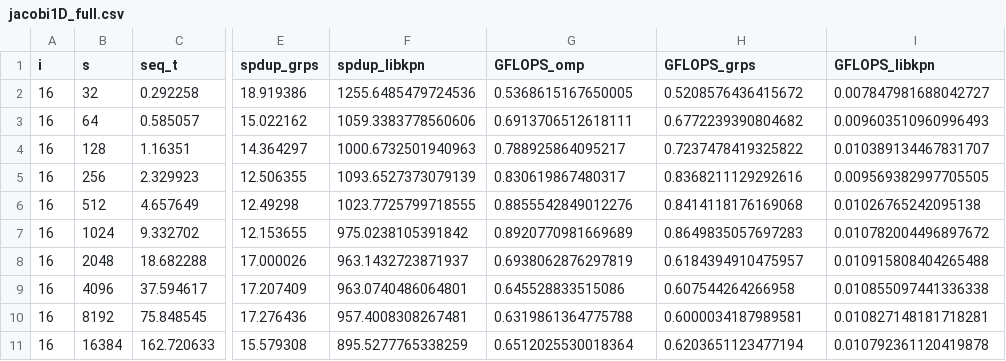
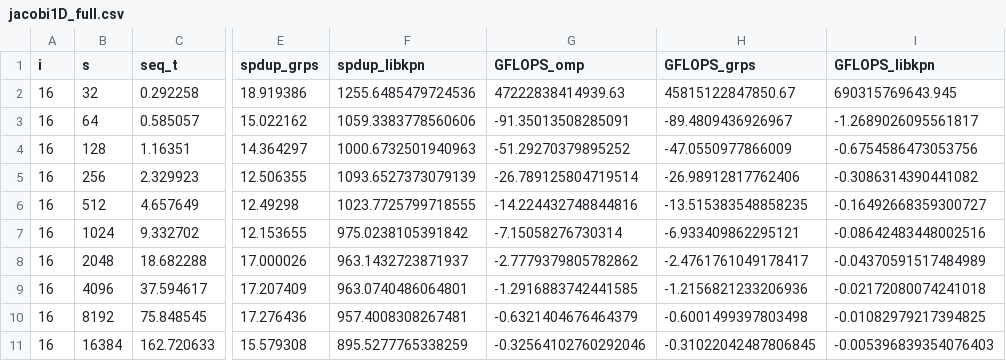
Before and after one commit to victornicolet/tiling-strategies, a CSV file: data/jacobi1D_full.csv, drawn as a sheet; only a part is shown, gaps mark what is left out; the diff covers the shown part only; the diff names each change by its address in the sheet, - before the commit and + after, or states it on an @@ line.

Commit message:
Correction : GFLOPS calculation

```diff
--- a/data/jacobi1D_full.csv
+++ b/data/jacobi1D_full.csv
-G2 (GFLOPS_omp): 0.5368615167650005
+G2 (GFLOPS_omp): 47222838414939.63
-H2 (GFLOPS_grps): 0.5208576436415672
+H2 (GFLOPS_grps): 45815122847850.67
-I2 (GFLOPS_libkpn): 0.007847981688042727
+I2 (GFLOPS_libkpn): 690315769643.945
-G3 (GFLOPS_omp): 0.6913706512618111
+G3 (GFLOPS_omp): -91.35013508285091
-H3 (GFLOPS_grps): 0.6772239390804682
+H3 (GFLOPS_grps): -89.4809436926967
-I3 (GFLOPS_libkpn): 0.009603510960996493
+I3 (GFLOPS_libkpn): -1.2689026095561817
-G4 (GFLOPS_omp): 0.788925864095217
+G4 (GFLOPS_omp): -51.29270379895252
-H4 (GFLOPS_grps): 0.7237478419325822
+H4 (GFLOPS_grps): -47.0550977866009
-I4 (GFLOPS_libkpn): 0.010389134467831707
+I4 (GFLOPS_libkpn): -0.6754586473053756
-G5 (GFLOPS_omp): 0.830619867480317
+G5 (GFLOPS_omp): -26.789125804719514
-H5 (GFLOPS_grps): 0.8368211129292616
+H5 (GFLOPS_grps): -26.98912817762406
-I5 (GFLOPS_libkpn): 0.009569382997705505
+I5 (GFLOPS_libkpn): -0.3086314390441082
-G6 (GFLOPS_omp): 0.8855542849012276
+G6 (GFLOPS_omp): -14.224432748844816
-H6 (GFLOPS_grps): 0.8414118176169068
+H6 (GFLOPS_grps): -13.515383548858235
-I6 (GFLOPS_libkpn): 0.01026765242095138
+I6 (GFLOPS_libkpn): -0.16492668359300727
-G7 (GFLOPS_omp): 0.8920770981669689
+G7 (GFLOPS_omp): -7.15058276730314
-H7 (GFLOPS_grps): 0.8649835057697283
+H7 (GFLOPS_grps): -6.933409862295121
-I7 (GFLOPS_libkpn): 0.010782004496897672
+I7 (GFLOPS_libkpn): -0.08642483448002516
-G8 (GFLOPS_omp): 0.6938062876297819
+G8 (GFLOPS_omp): -2.7779379805782862
-H8 (GFLOPS_grps): 0.6184394910475957
+H8 (GFLOPS_grps): -2.4761761049178417
-I8 (GFLOPS_libkpn): 0.010915808404265488
+I8 (GFLOPS_libkpn): -0.04370591517484989
-G9 (GFLOPS_omp): 0.645528833515086
+G9 (GFLOPS_omp): -1.2916883742441585
-H9 (GFLOPS_grps): 0.607544264266958
+H9 (GFLOPS_grps): -1.2156821233206936
-I9 (GFLOPS_libkpn): 0.010855097441336338
+I9 (GFLOPS_libkpn): -0.02172080074241018
-G10 (GFLOPS_omp): 0.6319861364775788
+G10 (GFLOPS_omp): -0.6321404676464379
-H10 (GFLOPS_grps): 0.6000034187989581
+H10 (GFLOPS_grps): -0.6001499397803498
-I10 (GFLOPS_libkpn): 0.010827148181718281
+I10 (GFLOPS_libkpn): -0.01082979217394825
-G11 (GFLOPS_omp): 0.6512025530018364
+G11 (GFLOPS_omp): -0.32564102760292046
-H11 (GFLOPS_grps): 0.6203651123477194
+H11 (GFLOPS_grps): -0.31022042487806845
-I11 (GFLOPS_libkpn): 0.010792361120419878
+I11 (GFLOPS_libkpn): -0.005396839354076403
```
Also changed, not shown: 168 edited cells elsewhere in this file, 1 other file.
